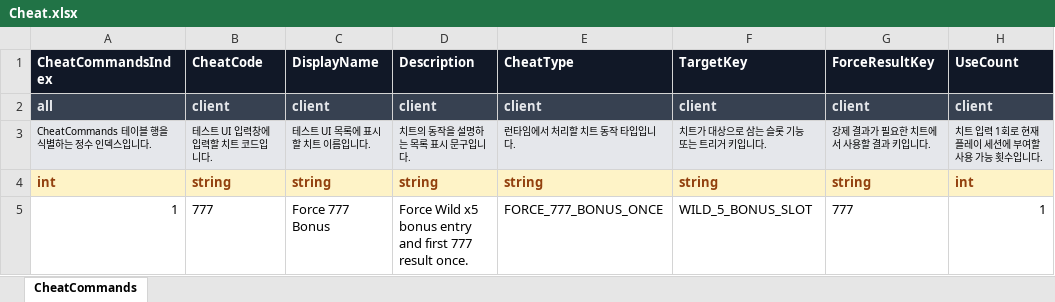
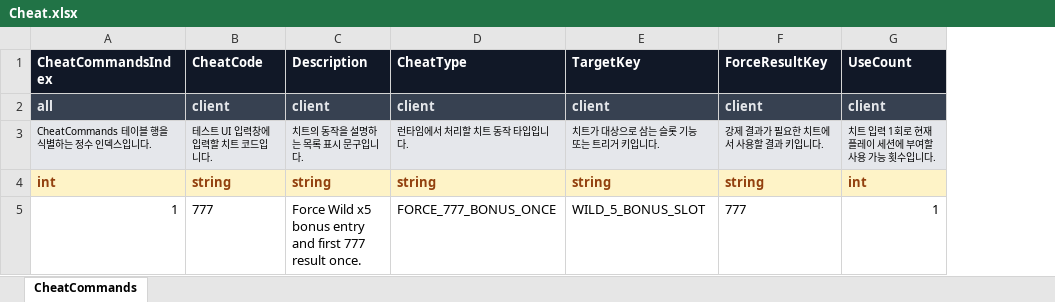
Before and after one commit to KimTaeY96/MapleSlot, an Excel workbook: ExcelTable/Cheat.xlsx, sheet CheatCommands, drawn as a sheet; only a part is shown; values as stored, in another font and other column widths than the file's, no borders; the diff names each change by its address in the sheet, - before the commit and + after, or states it on an @@ line.

```diff
--- a/ExcelTable/Cheat.xlsx (sheet CheatCommands)
+++ b/ExcelTable/Cheat.xlsx (sheet CheatCommands)
-column C (DisplayName), rows 2-5: client | 테스트 UI 목록에 표시할 치트 이름입니다. | string | Force 777 Bonus
```
Also changed, not shown: ExcelTable/SlotMachine.xlsx, 17 other files.
